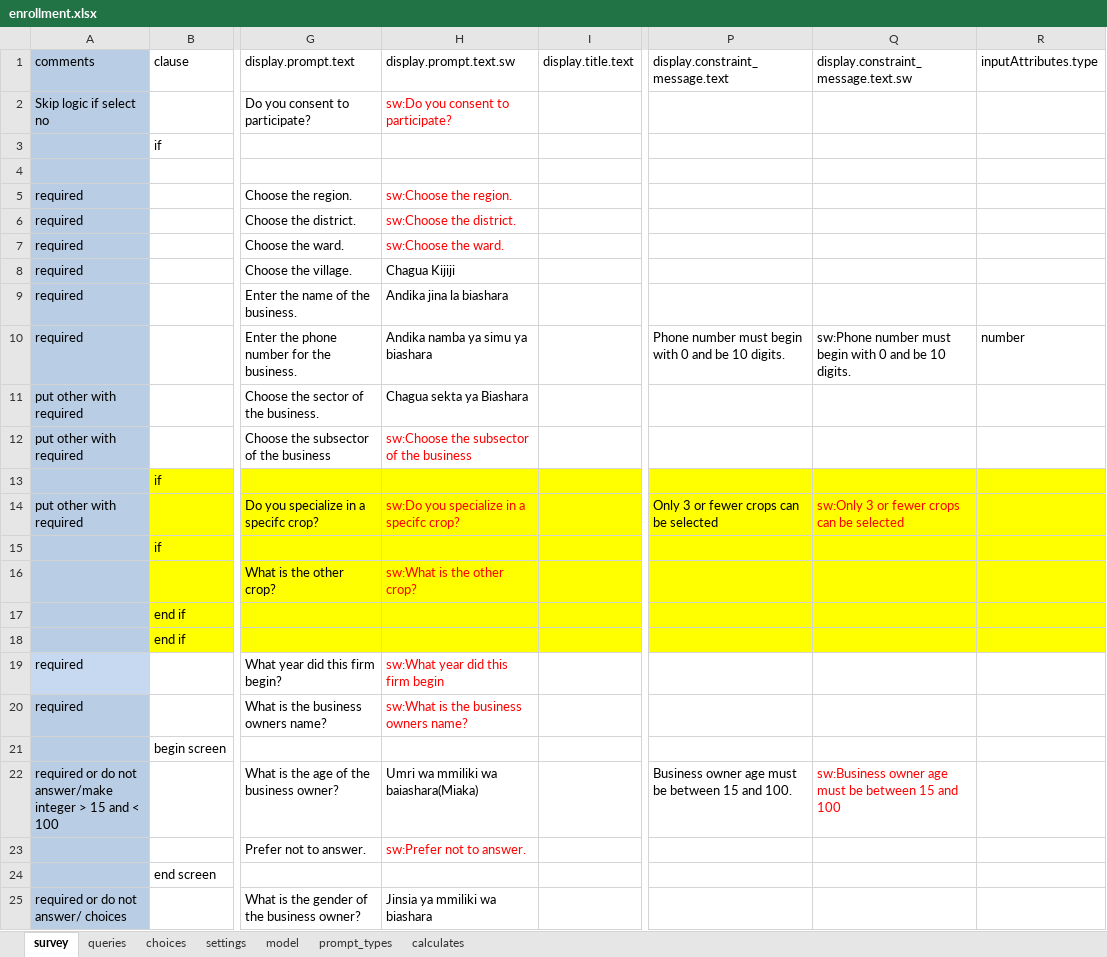
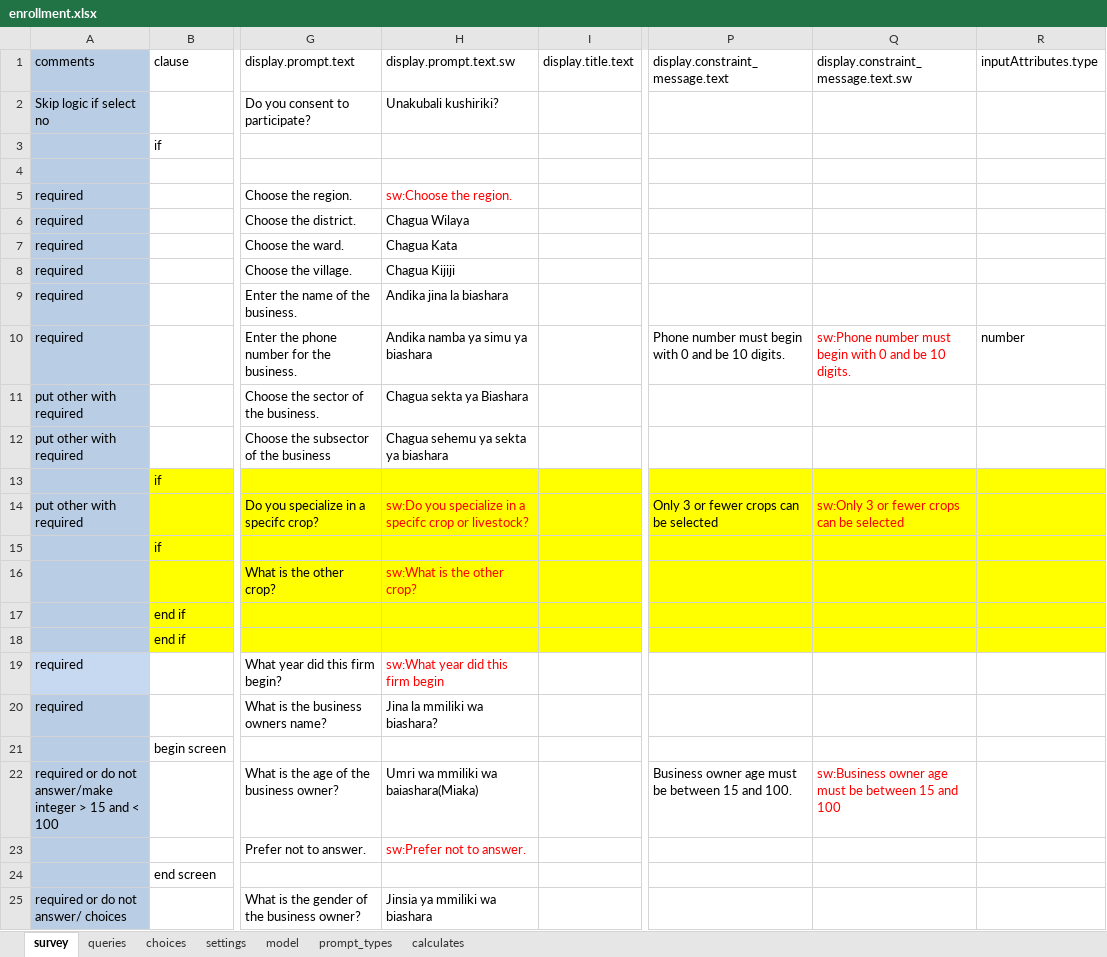
Before and after one commit to clarlars/app-designer, an Excel workbook: app/config/tables/business/forms/enrollment/enrollment.xlsx, sheet survey, drawn as a sheet; only a part is shown, gaps mark what is left out; values as stored, in another font and other column widths than the file's, no borders; the diff covers the shown part only; the diff names each change by its address in the sheet, - before the commit and + after, or states it on an @@ line.

Commit message:
Some enrollment translations

```diff
--- a/app/config/tables/business/forms/enrollment/enrollment.xlsx (sheet survey)
+++ b/app/config/tables/business/forms/enrollment/enrollment.xlsx (sheet survey)
-H2 (display.prompt.text.sw): sw:Do you consent to participate?
+H2 (display.prompt.text.sw): Unakubali kushiriki?
-H2 text colour: #FF0000
+H2 text colour: black
-H6 (display.prompt.text.sw): sw:Choose the district.
+H6 (display.prompt.text.sw): Chagua Wilaya
-H6:H7 text colour: #FF0000
+H6:H7 text colour: black
-H7 (display.prompt.text.sw): sw:Choose the ward.
+H7 (display.prompt.text.sw): Chagua Kata
-Q10 text colour: black
+Q10 text colour: #FF0000
-H12 (display.prompt.text.sw): sw:Choose the subsector of the business
+H12 (display.prompt.text.sw): Chagua sehemu ya sekta ya biashara
-H12 text colour: #FF0000
+H12 text colour: black
-H14 (display.prompt.text.sw): …a specifc crop?
+H14 (display.prompt.text.sw): …a specifc crop or livestock?
-H20 (display.prompt.text.sw): sw:What is the business owners name?
+H20 (display.prompt.text.sw): Jina la mmiliki wa biashara?
-H20 text colour: #FF0000
+H20 text colour: black
```
Also changed, not shown: 2 edited cells and cell formats elsewhere in this sheet, sheet choices, 1 other file.
